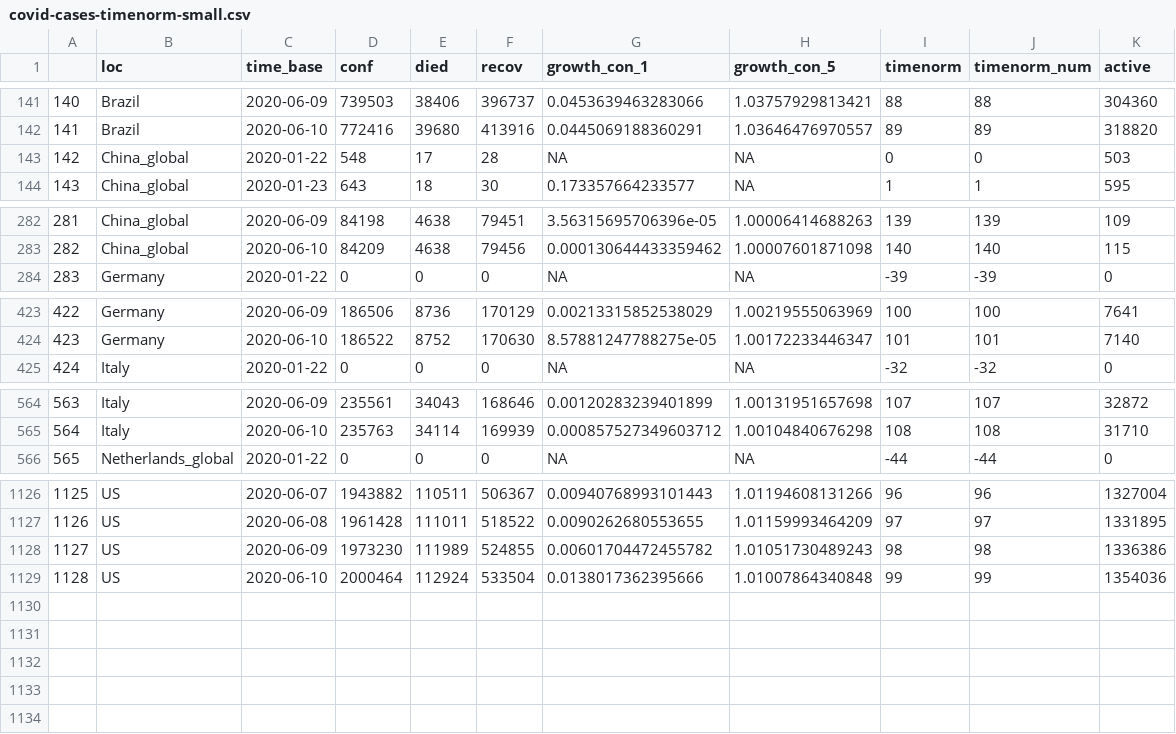
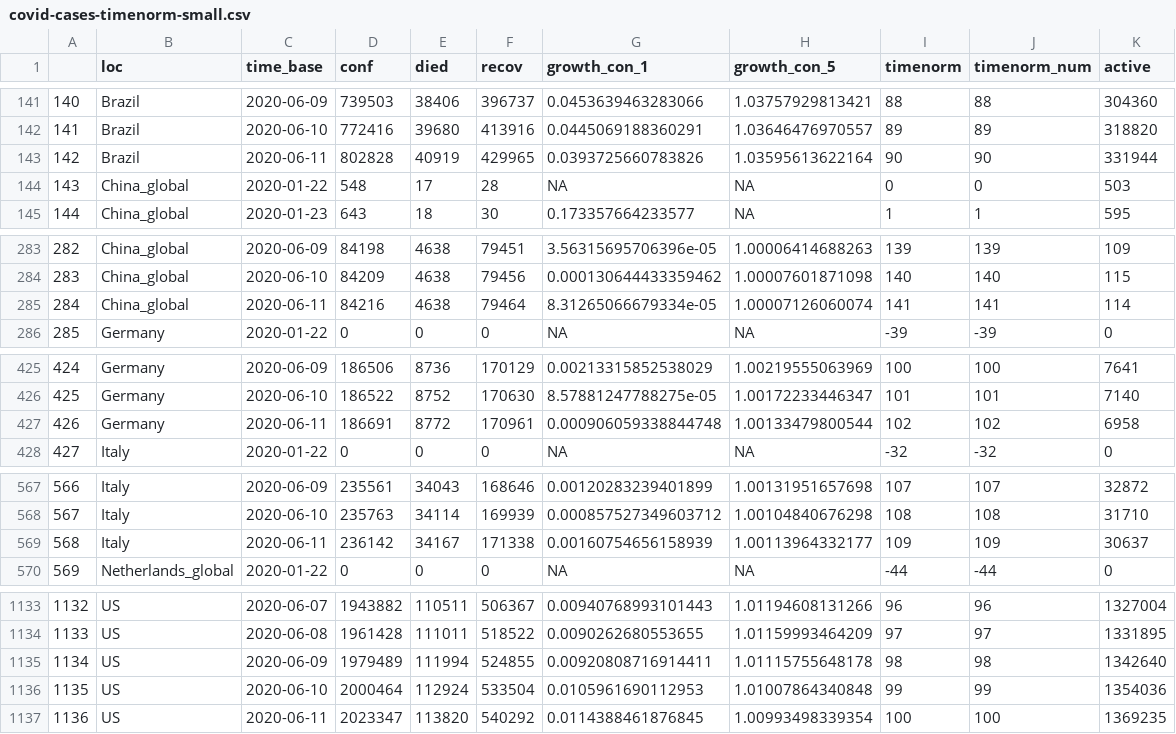
Before and after one commit to almenal/covid-r-plots, a CSV file: csv-data/covid-cases-timenorm-small.csv, drawn as a sheet; only a part is shown, gaps mark what is left out; addresses are those after the commit; the diff covers the shown part only; the diff names each change by its address in the sheet, - before the commit and + after, or states it on an @@ line.

```diff
--- a/csv-data/covid-cases-timenorm-small.csv
+++ b/csv-data/covid-cases-timenorm-small.csv
+row 143: 142 | Brazil | 2020-06-11 | 802828 | 40919 | 429965 | 0.0393725660783826 | 1.03595613622164 | 90 | 90 | 331944
@@ column A renumbered between rows 144 and 1136 @@
+row 285: 284 | China_global | 2020-06-11 | 84216 | 4638 | 79464 | 8.31265066679334e-05 | 1.00007126060074 | 141 | 141 | 114
+row 427: 426 | Germany | 2020-06-11 | 186691 | 8772 | 170961 | 0.000906059338844748 | 1.00133479800544 | 102 | 102 | 6958
+row 569: 568 | Italy | 2020-06-11 | 236142 | 34167 | 171338 | 0.00160754656158939 | 1.00113964332177 | 109 | 109 | 30637
-D1135 (conf): 1973230
+D1135 (conf): 1979489
-E1135 (died): 111989
+E1135 (died): 111994
-G1135 (growth_con_1): 0.00601704472455782
+G1135 (growth_con_1): 0.00920808716914411
-H1135 (growth_con_5): 1.01051730489243
+H1135 (growth_con_5): 1.01115755648178
-K1135 (active): 1336386
+K1135 (active): 1342640
-G1136 (growth_con_1): 0.0138017362395666
+G1136 (growth_con_1): 0.0105961690112953
+row 1137: 1136 | US | 2020-06-11 | 2023347 | 113820 | 540292 | 0.0114388461876845 | 1.00993498339354 | 100 | 100 | 1369235
```
Also changed, not shown: 3 added rows elsewhere in this file, rawdata/Errata.csv, rawdata/time_series_covid19_confirmed_global.csv, 13 other files.
